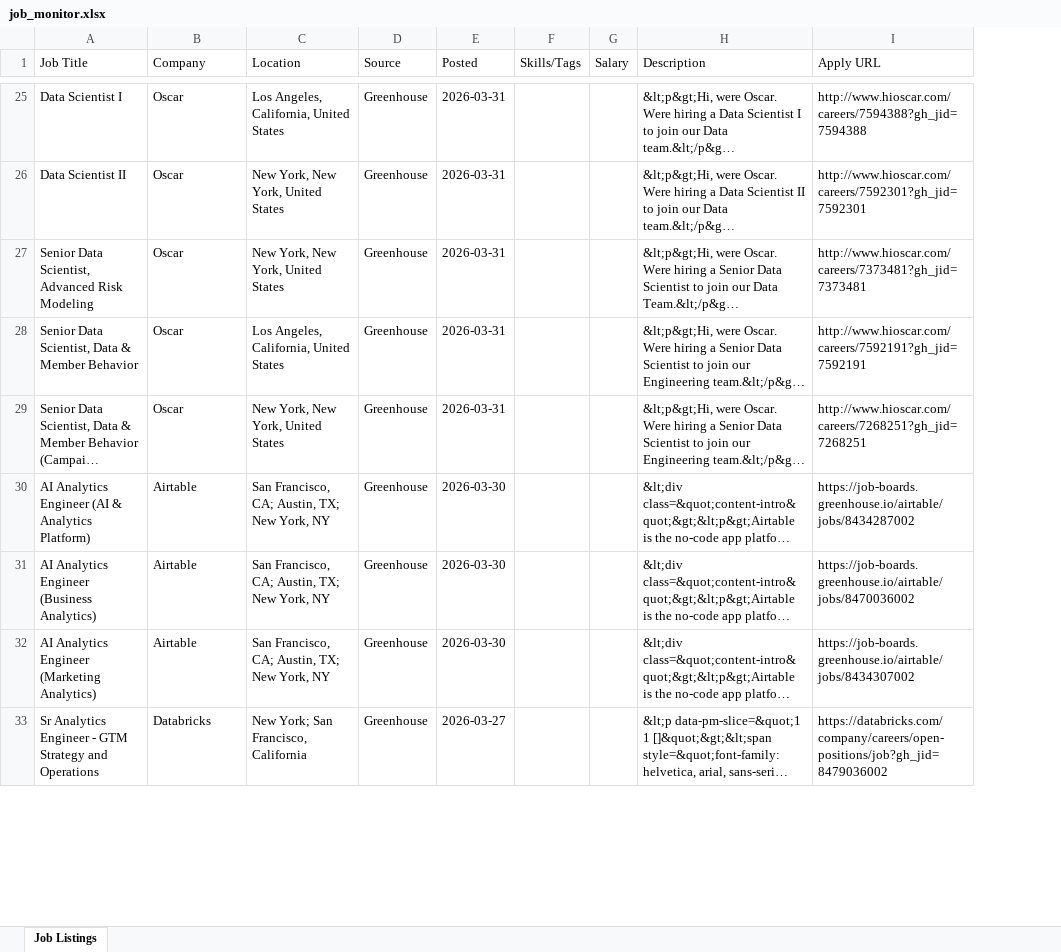
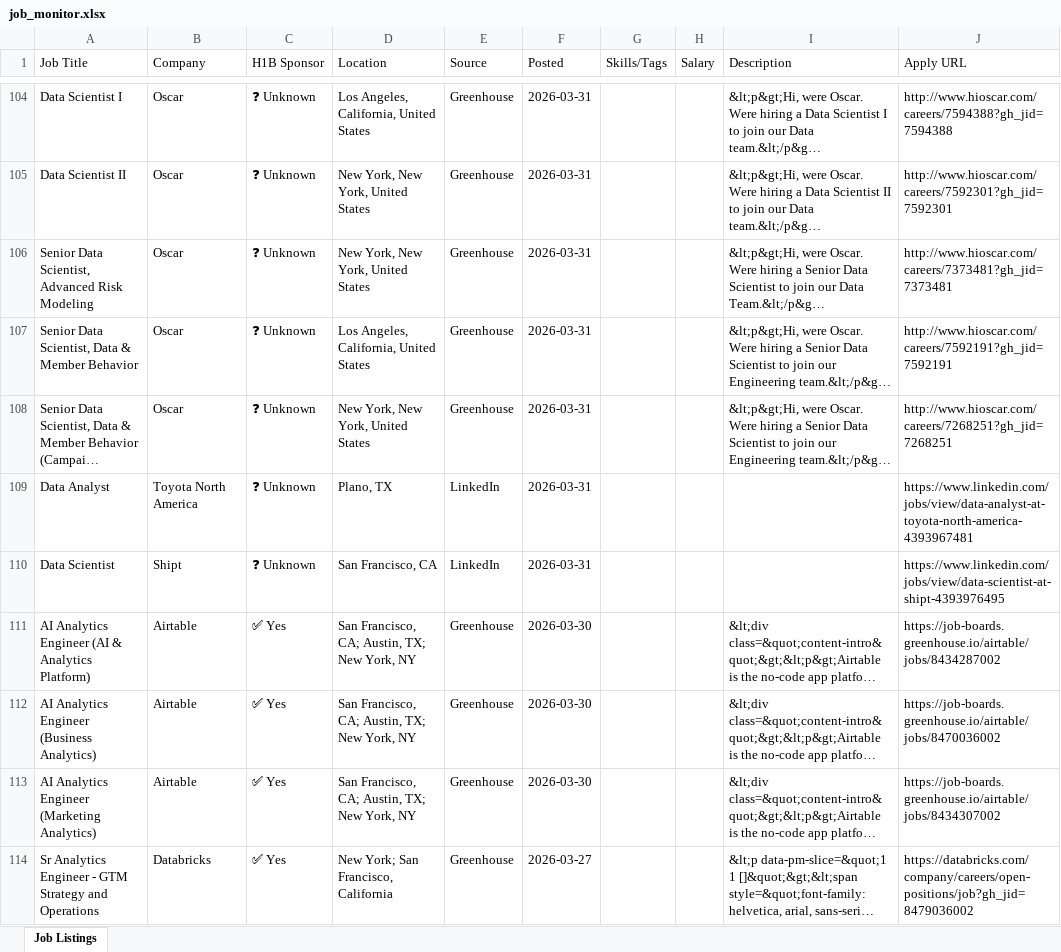
Before and after one commit to raagasindhu99/job-monitor, an Excel workbook: job-monitor/job_monitor.xlsx, sheet Job Listings, drawn as a sheet; only a part is shown, gaps mark what is left out; long unchanged cells end in …; values as stored, in another font and other column widths than the file's, no cell formats; the diff covers the shown part only; the diff names each change by its address in the sheet, - before the commit and + after, or states it on an @@ line.

```diff
--- a/job-monitor/job_monitor.xlsx (sheet Job Listings)
+++ b/job-monitor/job_monitor.xlsx (sheet Job Listings)
+column C (H1B Sponsor), rows 104-108: all ❓ Unknown; rows 111-114: all ✅ Yes
+row 109: Data Analyst | Toyota North America | ❓ Unknown | Plano, TX | LinkedIn | 2026-03-31 |  |  |  | https://www.linkedin.com/jobs/view/data-analyst-at-toyota-north-america-4393967481
+row 110: Data Scientist | Shipt | ❓ Unknown | San Francisco, CA | LinkedIn | 2026-03-31 |  |  |  | https://www.linkedin.com/jobs/view/data-scientist-at-shipt-4393976495
```
Also changed, not shown: 98 added rows and 3 edited cells elsewhere in this sheet, cell formats, job_monitor.xlsx, 4 other files.
